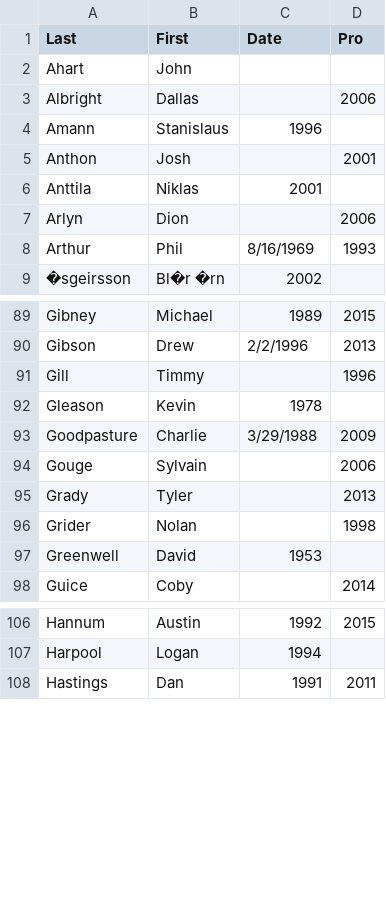
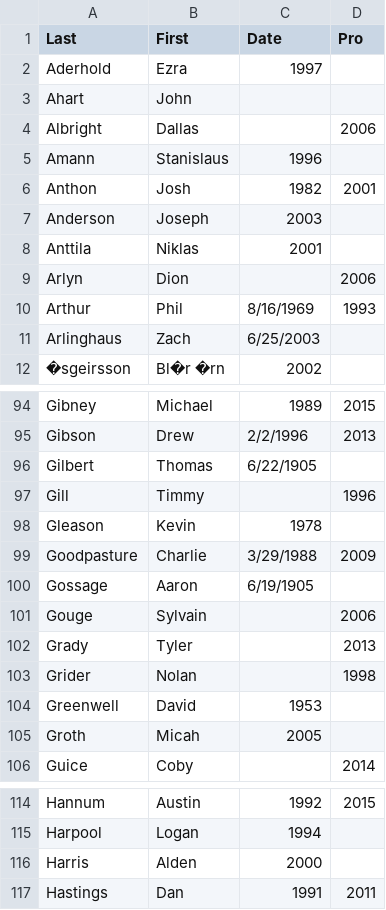
Before and after one commit to doublearon83/Disc-Golf-Aging-Curves, a CSV file: Ages.csv, drawn as a sheet; only a part is shown, gaps mark what is left out; the diff covers the shown part only.

Commit message:
updated all males from 2024

```diff
--- a/Ages.csv
+++ b/Ages.csv
@@ -1,2 +1,3 @@
 Last,First,Date,Pro
+Aderhold,Ezra,1997,
 Ahart,John,,
@@ -4,3 +5,4 @@ Albright,Dallas,,2006
 Amann,Stanislaus,1996,
-Anthon,Josh,,2001
+Anthon,Josh,1982,2001
+Anderson,Joseph,2003,
 Anttila,Niklas,2001,
@@ -8,2 +10,3 @@ Arlyn,Dion,,2006
 Arthur,Phil,8/16/1969,1993
+Arlinghaus,Zach,6/25/2003,
 �sgeirsson,Bl�r �rn,2002,
@@ -90,2 +95,3 @@ Gibney,Michael,1989,2015
 Gibson,Drew,2/2/1996,2013
+Gilbert,Thomas,6/22/1905,
 Gill,Timmy,,1996
@@ -93,2 +99,3 @@ Gleason,Kevin,1978,
 Goodpasture,Charlie,3/29/1988,2009
+Gossage,Aaron ,6/19/1905,
 Gouge,Sylvain,,2006
@@ -97,2 +104,3 @@ Grider,Nolan,,1998
 Greenwell,David,1953,
+Groth,Micah,2005,
 Guice,Coby,,2014
@@ -107,2 +115,3 @@ Hannum,Austin,1992,2015
 Harpool,Logan,1994,
+Harris ,Alden,2000,
 Hastings,Dan,1991,2011
```
Also changed, not shown: 13 added rows elsewhere in this file.
